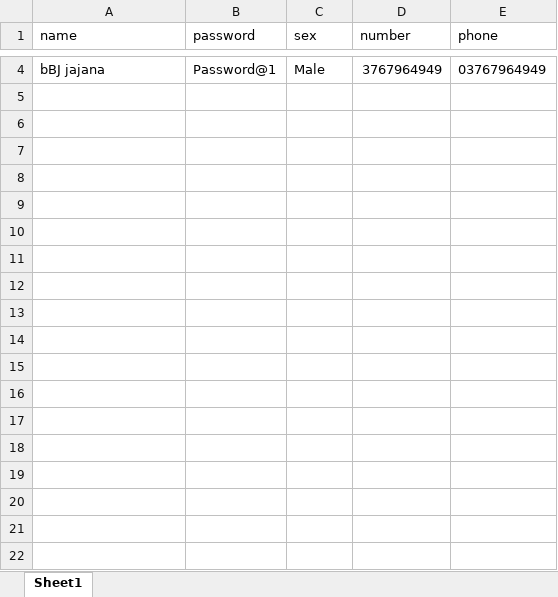
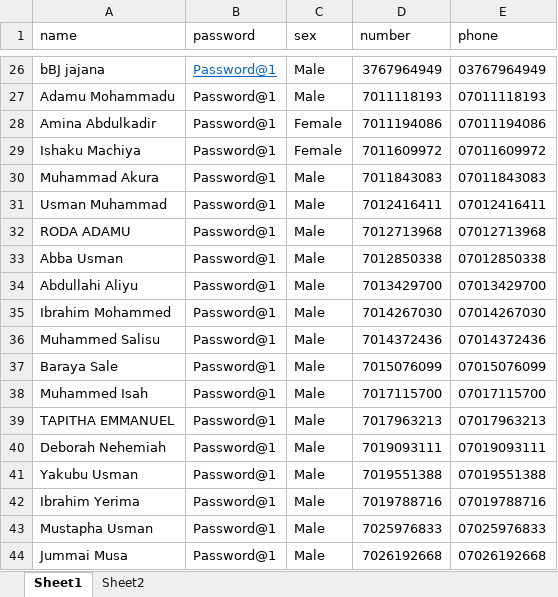
Before and after one commit to Udunni-Chidubem/ncc-test, an Excel workbook: public/files/farmers.xlsx, sheet Sheet1, drawn as a sheet; only a part is shown, gaps mark what is left out; values as stored, in another font and other column widths than the file's, no borders; charts and pictures not drawn; addresses are those after the commit; the diff covers the shown part only; the diff names each change by its address in the sheet, - before the commit and + after, or states it on an @@ line.

```diff
--- a/public/files/farmers.xlsx (sheet Sheet1)
+++ b/public/files/farmers.xlsx (sheet Sheet1)
+sheet tab: Sheet2
@@ B26 underline: off → on, text colour: black → #0563C1 @@
+row 27: Adamu Mohammadu | Password@1 | Male | 7011118193 | 07011118193
+row 28: Amina Abdulkadir | Password@1 | Female | 7011194086 | 07011194086
+row 29: Ishaku Machiya | Password@1 | Female | 7011609972 | 07011609972
+row 30: Muhammad Akura | Password@1 | Male | 7011843083 | 07011843083
+row 31: Usman Muhammad | Password@1 | Male | 7012416411 | 07012416411
+row 32: RODA ADAMU | Password@1 | Male | 7012713968 | 07012713968
+row 33: Abba Usman | Password@1 | Male | 7012850338 | 07012850338
+row 34: Abdullahi Aliyu | Password@1 | Male | 7013429700 | 07013429700
+row 35: Ibrahim Mohammed | Password@1 | Male | 7014267030 | 07014267030
+row 36: Muhammed Salisu | Password@1 | Male | 7014372436 | 07014372436
+row 37: Baraya Sale | Password@1 | Male | 7015076099 | 07015076099
+row 38: Muhammed Isah | Password@1 | Male | 7017115700 | 07017115700
+row 39: TAPITHA EMMANUEL | Password@1 | Male | 7017963213 | 07017963213
+row 40: Deborah Nehemiah | Password@1 | Male | 7019093111 | 07019093111
+row 41: Yakubu Usman | Password@1 | Male | 7019551388 | 07019551388
+row 42: Ibrahim Yerima | Password@1 | Male | 7019788716 | 07019788716
+row 43: Mustapha Usman | Password@1 | Male | 7025976833 | 07025976833
+row 44: Jummai Musa | Password@1 | Male | 7026192668 | 07026192668
```
Also changed, not shown: 82 added rows and 2 removed rows elsewhere in this sheet, charts or pictures.
